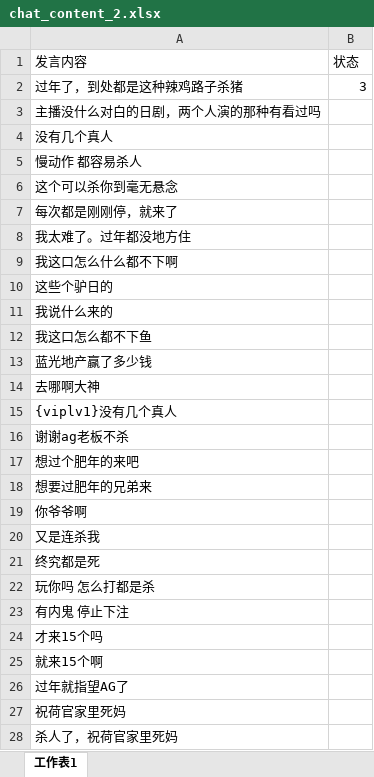
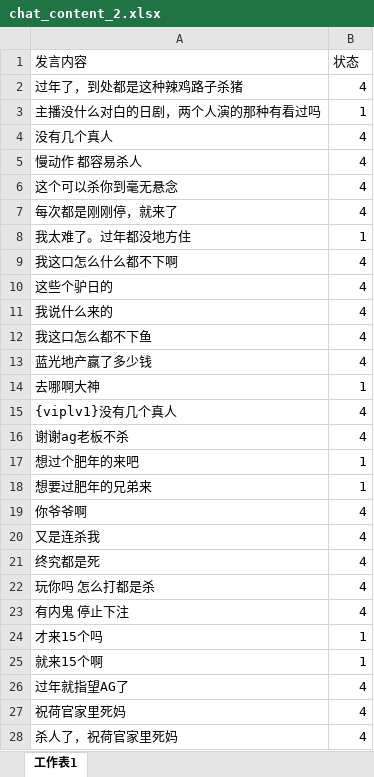
Before and after one commit to snowwayne1231/ai-chatfilter-service, an Excel workbook: ai/assets/textbook/chat_content_2.xlsx, sheet 工作表1, drawn as a sheet; only a part is shown; values as stored, in another font and other column widths than the file's, no borders; the diff covers the shown part only; the diff names each change by its address in the sheet, - before the commit and + after, or states it on an @@ line.

```diff
--- a/ai/assets/textbook/chat_content_2.xlsx (sheet 工作表1)
+++ b/ai/assets/textbook/chat_content_2.xlsx (sheet 工作表1)
-B2 (状态): 3
+B2 (状态): 4
-B3 (状态): (empty)
+B3 (状态): 1
-B4:B7 (状态): (empty)
+B4:B7 (状态): 4
-B8 (状态): (empty)
+B8 (状态): 1
-B9:B13 (状态): (empty)
+B9:B13 (状态): 4
-B14 (状态): (empty)
+B14 (状态): 1
-B15:B16 (状态): (empty)
+B15:B16 (状态): 4
-B17:B18 (状态): (empty)
+B17:B18 (状态): 1
-B19:B23 (状态): (empty)
+B19:B23 (状态): 4
-B24:B25 (状态): (empty)
+B24:B25 (状态): 1
-B26:B28 (状态): (empty)
+B26:B28 (状态): 4
```
Also changed, not shown: 27 edited cells elsewhere in this sheet, 7 other files.
